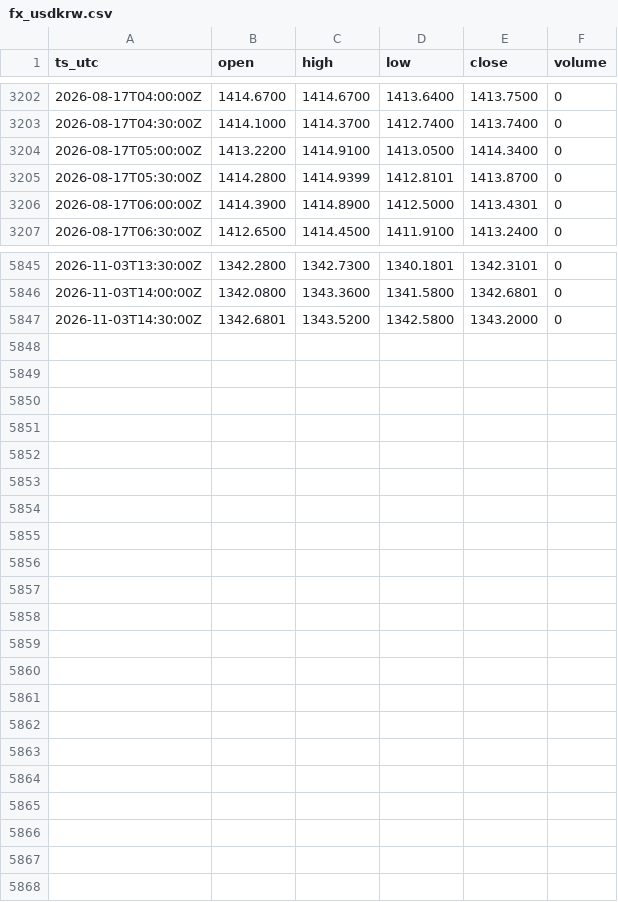
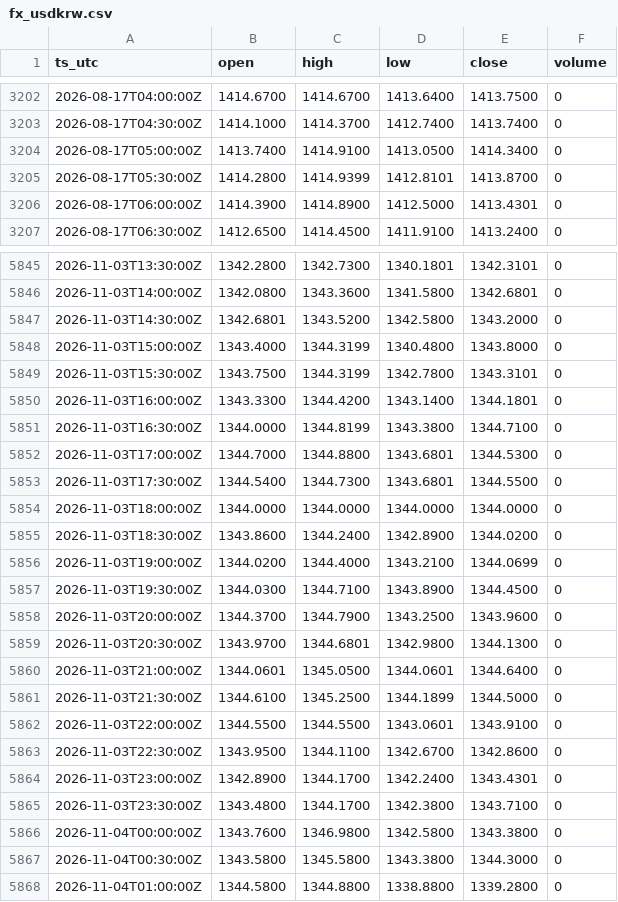
Before and after one commit to OntologyForCapital/skhynix-adr-parity, a CSV file: data/fx_usdkrw.csv, drawn as a sheet; only a part is shown, gaps mark what is left out; the diff covers the shown part only.

```diff
--- a/data/fx_usdkrw.csv
+++ b/data/fx_usdkrw.csv
@@ -3203,3 +3203,3 @@ ts_utc,open,high,low,close,volume
 2026-08-17T04:30:00Z,1414.1000,1414.3700,1412.7400,1413.7400,0
-2026-08-17T05:00:00Z,1413.2200,1414.9100,1413.0500,1414.3400,0
+2026-08-17T05:00:00Z,1413.7400,1414.9100,1413.0500,1414.3400,0
 2026-08-17T05:30:00Z,1414.2800,1414.9399,1412.8101,1413.8700,0
@@ -5847 +5847,22 @@ ts_utc,open,high,low,close,volume
 2026-11-03T14:30:00Z,1342.6801,1343.5200,1342.5800,1343.2000,0
+2026-11-03T15:00:00Z,1343.4000,1344.3199,1340.4800,1343.8000,0
+2026-11-03T15:30:00Z,1343.7500,1344.3199,1342.7800,1343.3101,0
+2026-11-03T16:00:00Z,1343.3300,1344.4200,1343.1400,1344.1801,0
+2026-11-03T16:30:00Z,1344.0000,1344.8199,1343.3800,1344.7100,0
+2026-11-03T17:00:00Z,1344.7000,1344.8800,1343.6801,1344.5300,0
+2026-11-03T17:30:00Z,1344.5400,1344.7300,1343.6801,1344.5500,0
+2026-11-03T18:00:00Z,1344.0000,1344.0000,1344.0000,1344.0000,0
+2026-11-03T18:30:00Z,1343.8600,1344.2400,1342.8900,1344.0200,0
+2026-11-03T19:00:00Z,1344.0200,1344.4000,1343.2100,1344.0699,0
+2026-11-03T19:30:00Z,1344.0300,1344.7100,1343.8900,1344.4500,0
+2026-11-03T20:00:00Z,1344.3700,1344.7900,1343.2500,1343.9600,0
+2026-11-03T20:30:00Z,1343.9700,1344.6801,1342.9800,1344.1300,0
+2026-11-03T21:00:00Z,1344.0601,1345.0500,1344.0601,1344.6400,0
+2026-11-03T21:30:00Z,1344.6100,1345.2500,1344.1899,1344.5000,0
+2026-11-03T22:00:00Z,1344.5500,1344.5500,1343.0601,1343.9100,0
+2026-11-03T22:30:00Z,1343.9500,1344.1100,1342.6700,1342.8600,0
+2026-11-03T23:00:00Z,1342.8900,1344.1700,1342.2400,1343.4301,0
+2026-11-03T23:30:00Z,1343.4800,1344.1700,1342.3800,1343.7100,0
+2026-11-04T00:00:00Z,1343.7600,1346.9800,1342.5800,1343.3800,0
+2026-11-04T00:30:00Z,1343.5800,1345.5800,1343.3800,1344.3000,0
+2026-11-04T01:00:00Z,1344.5800,1344.8800,1338.8800,1339.2800,0
```
Also changed, not shown: 3 edited cells elsewhere in this file, data/kr_000660.csv, data/us_skhy.csv.
